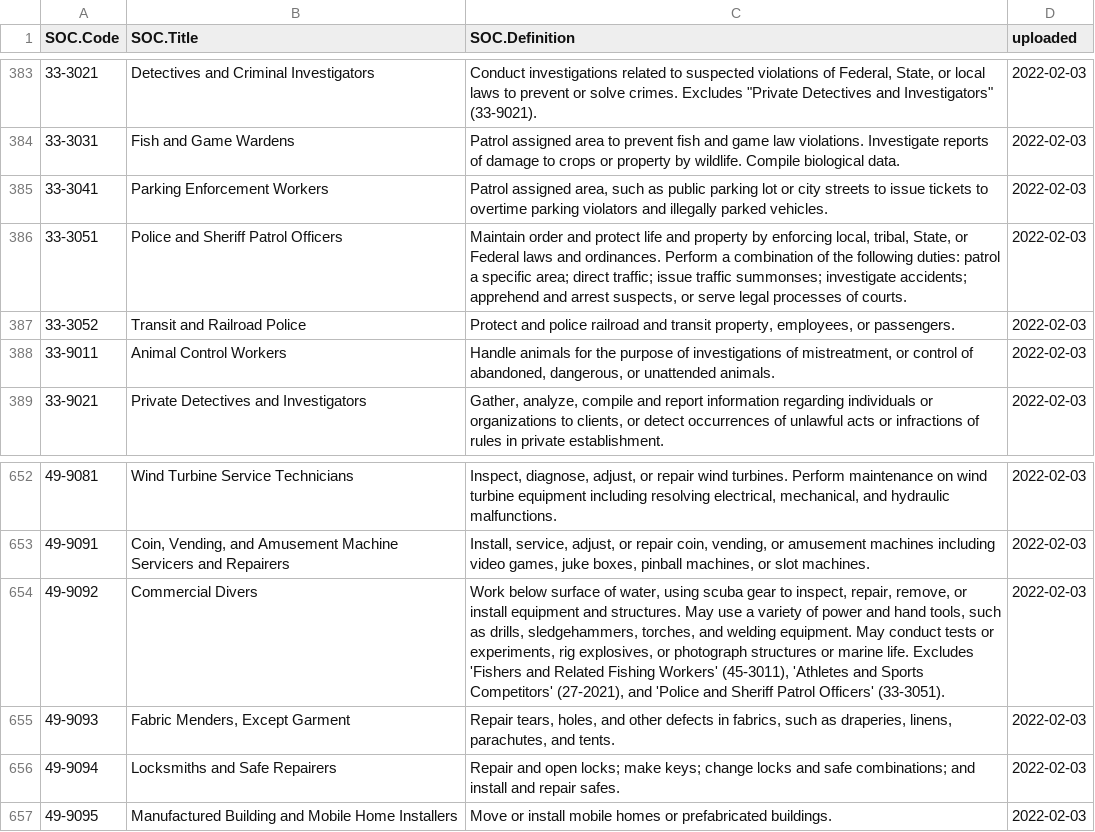
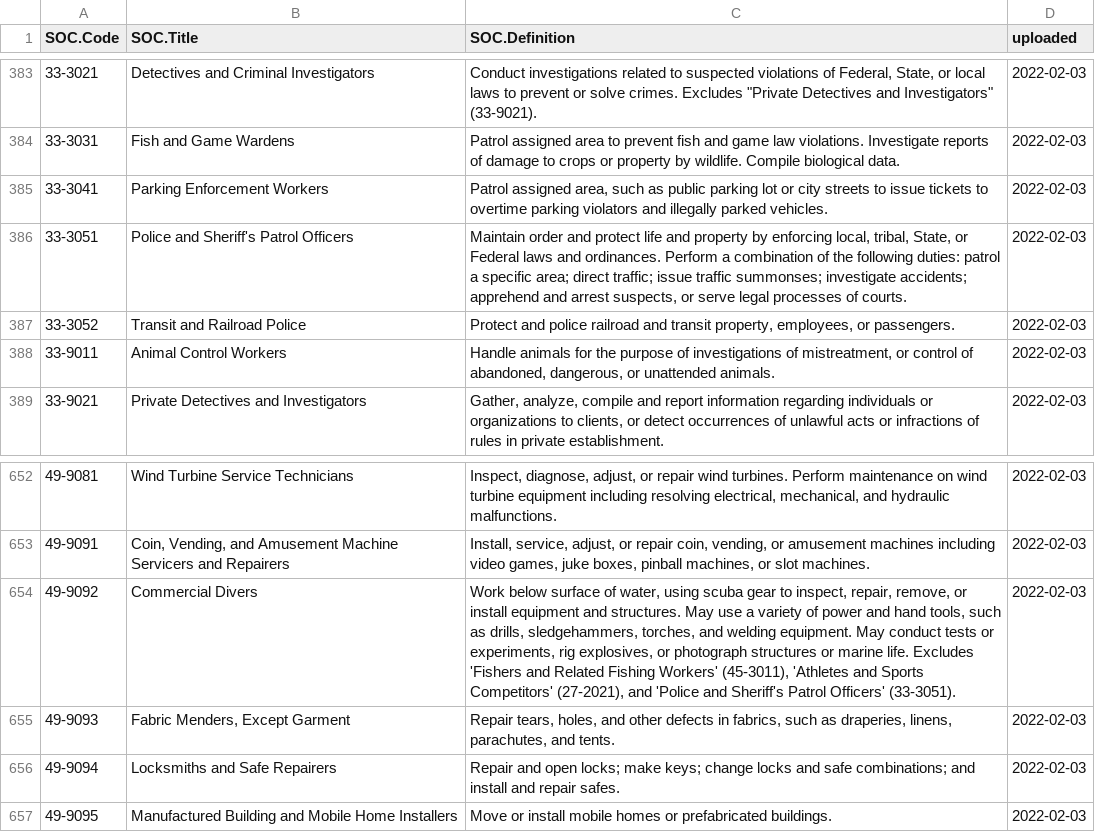
Before and after one commit to PHSKC-APDE/rads.data, a CSV file: inst/extdata/occupation_data/soc_2010_definitions.csv, drawn as a sheet; only a part is shown, gaps mark what is left out.

```diff
--- a/inst/extdata/occupation_data/soc_2010_definitions.csv
+++ b/inst/extdata/occupation_data/soc_2010_definitions.csv
@@ -385,3 +385,3 @@
 "33-3041","Parking Enforcement Workers","Patrol assigned area, such as public parking lot or city streets to issue tickets to overtime parking violators and illegally parked vehicles.",2022-02-03
-"33-3051","Police and Sheriff Patrol Officers","Maintain order and protect life and property by enforcing local, tribal, State, or Federal laws and ordinances.  Perform a combination of the following duties: patrol a specific area; direct traffic; issue traffic summonses; investigate accidents; apprehend and arrest suspects, or serve legal processes of courts.",2022-02-03
+"33-3051","Police and Sheriff's Patrol Officers","Maintain order and protect life and property by enforcing local, tribal, State, or Federal laws and ordinances.  Perform a combination of the following duties: patrol a specific area; direct traffic; issue traffic summonses; investigate accidents; apprehend and arrest suspects, or serve legal processes of courts.",2022-02-03
 "33-3052","Transit and Railroad Police","Protect and police railroad and transit property, employees, or passengers.",2022-02-03
@@ -653,3 +653,3 @@
 "49-9091","Coin, Vending, and Amusement Machine Servicers and Repairers","Install, service, adjust, or repair coin, vending, or amusement machines including video games, juke boxes, pinball machines, or slot machines.",2022-02-03
-"49-9092","Commercial Divers","Work below surface of water, using scuba gear to inspect, repair, remove, or install equipment and structures.  May use a variety of power and hand tools, such as drills, sledgehammers, torches, and welding equipment.  May conduct tests or experiments, rig explosives, or photograph structures or marine life.  Excludes 'Fishers and Related Fishing Workers' (45-3011), 'Athletes and Sports Competitors' (27-2021), and 'Police and Sheriff Patrol Officers' (33-3051).",2022-02-03
+"49-9092","Commercial Divers","Work below surface of water, using scuba gear to inspect, repair, remove, or install equipment and structures.  May use a variety of power and hand tools, such as drills, sledgehammers, torches, and welding equipment.  May conduct tests or experiments, rig explosives, or photograph structures or marine life.  Excludes 'Fishers and Related Fishing Workers' (45-3011), 'Athletes and Sports Competitors' (27-2021), and 'Police and Sheriff's Patrol Officers' (33-3051).",2022-02-03
 "49-9093","Fabric Menders, Except Garment","Repair tears, holes, and other defects in fabrics, such as draperies, linens, parachutes, and tents.",2022-02-03
```
Also changed, not shown: inst/extdata/occupation_data/soc_2018_definitions.csv, inst/extdata/occupation_data/soc_2018_essential_workers_key.csv, 5 other files.
